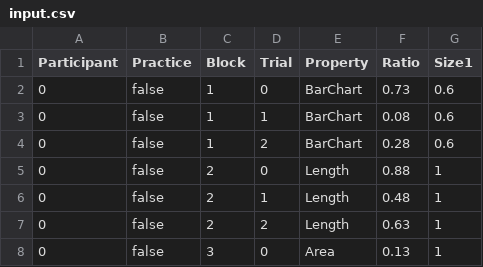
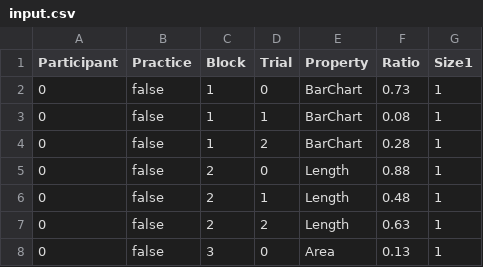
Before and after one commit to lsrodri/masterproject, a CSV file: Assets/ezExp/Examples/Data/input.csv, drawn as a sheet; only a part is shown.

```diff
--- a/Assets/ezExp/Examples/Data/input.csv
+++ b/Assets/ezExp/Examples/Data/input.csv
@@ -1,5 +1,5 @@
 Participant,Practice,Block,Trial,Property,Ratio,Size1
-0,false,1,0,BarChart,0.73,0.6
-0,false,1,1,BarChart,0.08,0.6
-0,false,1,2,BarChart,0.28,0.6
+0,false,1,0,BarChart,0.73,1
+0,false,1,1,BarChart,0.08,1
+0,false,1,2,BarChart,0.28,1
 0,false,2,0,Length,0.88,1
```
Also changed, not shown: Assets/ezExp/Examples/Data/Results/0-results.csv, 14 other files.
